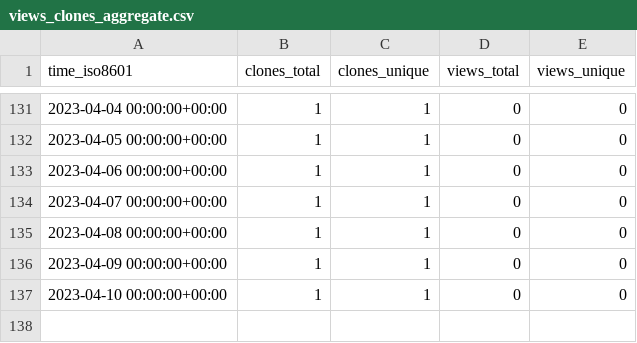
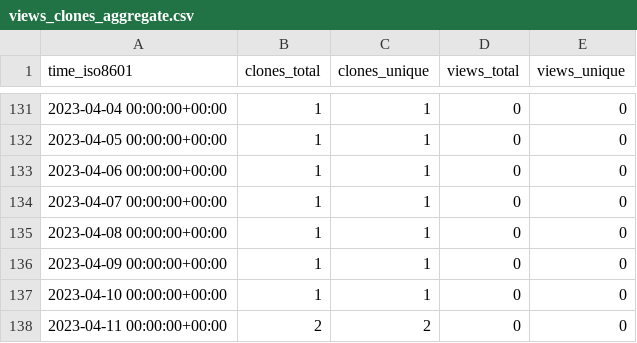
Before and after one commit to plantepidemics/plantepidemics.github.io, a CSV file: plantepidemics/plantepidemics.github.io/ghrs-data/views_clones_aggregate.csv, drawn as a sheet; only a part is shown, gaps mark what is left out; the diff names each change by its address in the sheet, - before the commit and + after, or states it on an @@ line.

```diff
--- a/plantepidemics/plantepidemics.github.io/ghrs-data/views_clones_aggregate.csv
+++ b/plantepidemics/plantepidemics.github.io/ghrs-data/views_clones_aggregate.csv
+row 138: 2023-04-11 00:00:00+00:00 | 2 | 2 | 0 | 0
```
Also changed, not shown: 1 other file.
